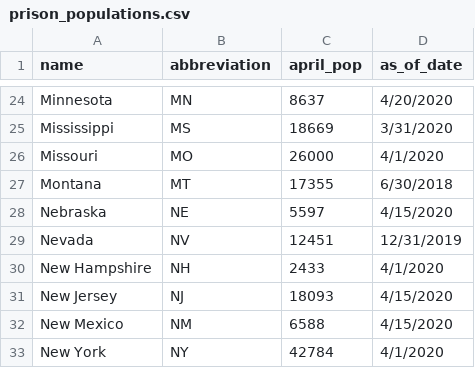
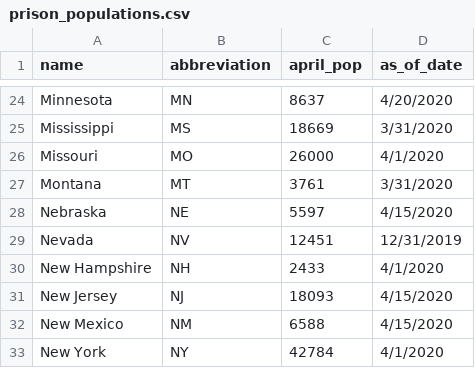
Before and after one commit to themarshallproject/COVID_prison_data, a CSV file: data/prison_populations.csv, drawn as a sheet; only a part is shown, gaps mark what is left out.

```diff
--- a/data/prison_populations.csv
+++ b/data/prison_populations.csv
@@ -26,3 +26,3 @@ Mississippi,MS,18669,3/31/2020
 Missouri,MO,26000,4/1/2020
-Montana,MT,17355,6/30/2018
+Montana,MT,3761,3/31/2020
 Nebraska,NE,5597,4/15/2020
```
Also changed, not shown: data/covid_prison_cases.csv, data/staff_populations.csv.
